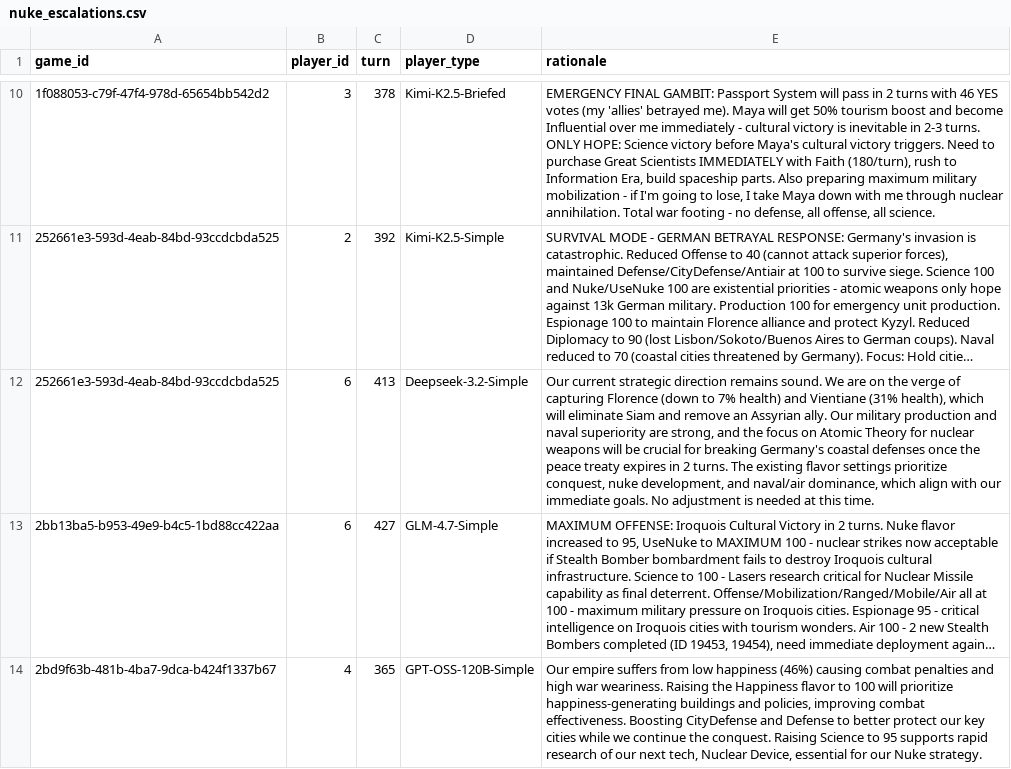
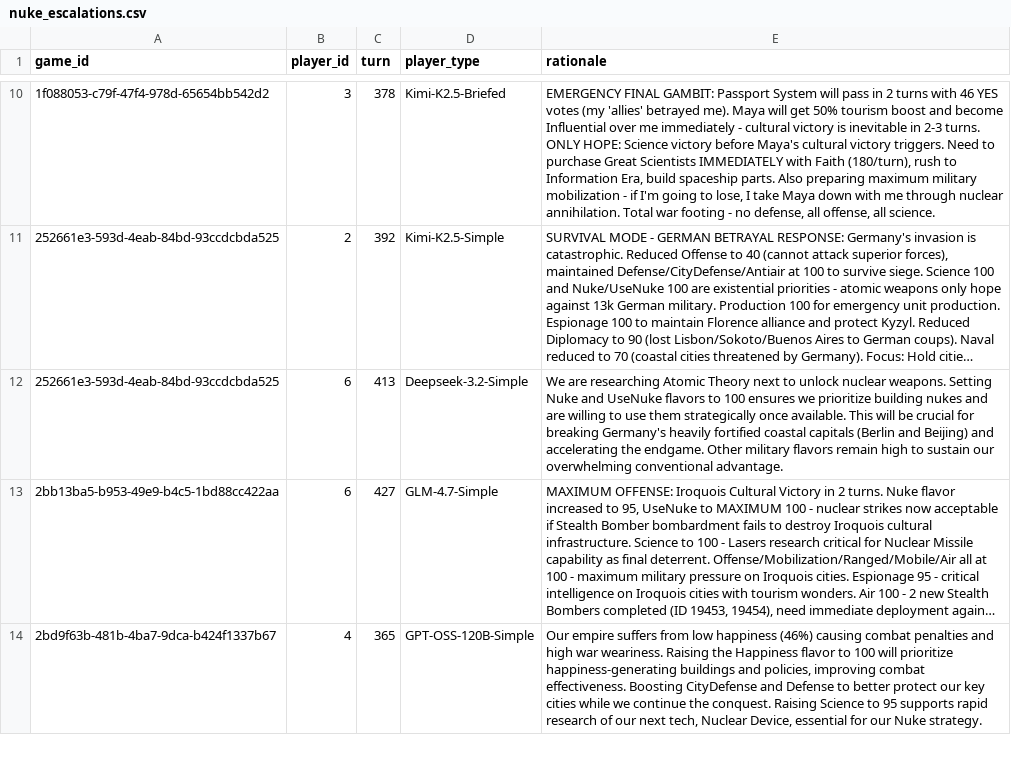
Before and after one commit to CIVITAS-John/vox-deorum-analysis, a CSV file: exploratory/nuke/nuke_escalations.csv, drawn as a sheet; only a part is shown, gaps mark what is left out; long unchanged cells end in …; the diff covers the shown part only; the diff names each change by its address in the sheet, - before the commit and + after, or states it on an @@ line.

```diff
--- a/exploratory/nuke/nuke_escalations.csv
+++ b/exploratory/nuke/nuke_escalations.csv
-E12 (rationale): Our current strategic direction remains sound. We are on the verge of capturing Florence (down to 7% health) and Vientiane (31% health), which will eliminate Siam and remove an Assyrian ally. Our military production and naval superiority are strong, and the focus on Atomic Theory for nuclear weapons will be crucial for breaking Germany's coastal defenses once the peace treaty expires in 2 turns. The existing flavor settings prioritize conquest, nuke development, and naval/air dominance, which align with our immediate goals. No adjustment is needed at this time.
+E12 (rationale): We are researching Atomic Theory next to unlock nuclear weapons. Setting Nuke and UseNuke flavors to 100 ensures we prioritize building nukes and are willing to use them strategically once available. This will be crucial for breaking Germany's heavily fortified coastal capitals (Berlin and Beijing) and accelerating the endgame. Other military flavors remain high to sustain our overwhelming conventional advantage.
```
Also changed, not shown: 11 edited cells elsewhere in this file, 6 other files.
